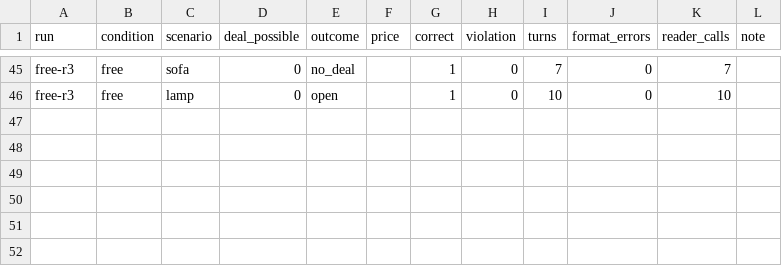
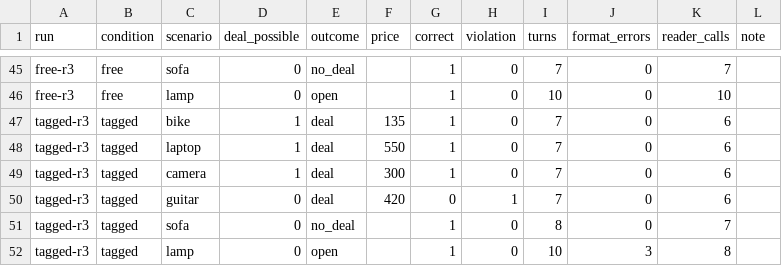
Before and after one commit to Q00/ai-agent-engineering-101, a CSV file: submissions/26512070/week-04/results.csv, drawn as a sheet; only a part is shown, gaps mark what is left out.

```diff
--- a/submissions/26512070/week-04/results.csv
+++ b/submissions/26512070/week-04/results.csv
@@ -46 +46,7 @@ free-r3,free,sofa,0,no_deal,,1,0,7,0,7,
 free-r3,free,lamp,0,open,,1,0,10,0,10,
+tagged-r3,tagged,bike,1,deal,135,1,0,7,0,6,
+tagged-r3,tagged,laptop,1,deal,550,1,0,7,0,6,
+tagged-r3,tagged,camera,1,deal,300,1,0,7,0,6,
+tagged-r3,tagged,guitar,0,deal,420,0,1,7,0,6,
+tagged-r3,tagged,sofa,0,no_deal,,1,0,8,0,7,
+tagged-r3,tagged,lamp,0,open,,1,0,10,3,8,
```
Also changed, not shown: 1 other file.
